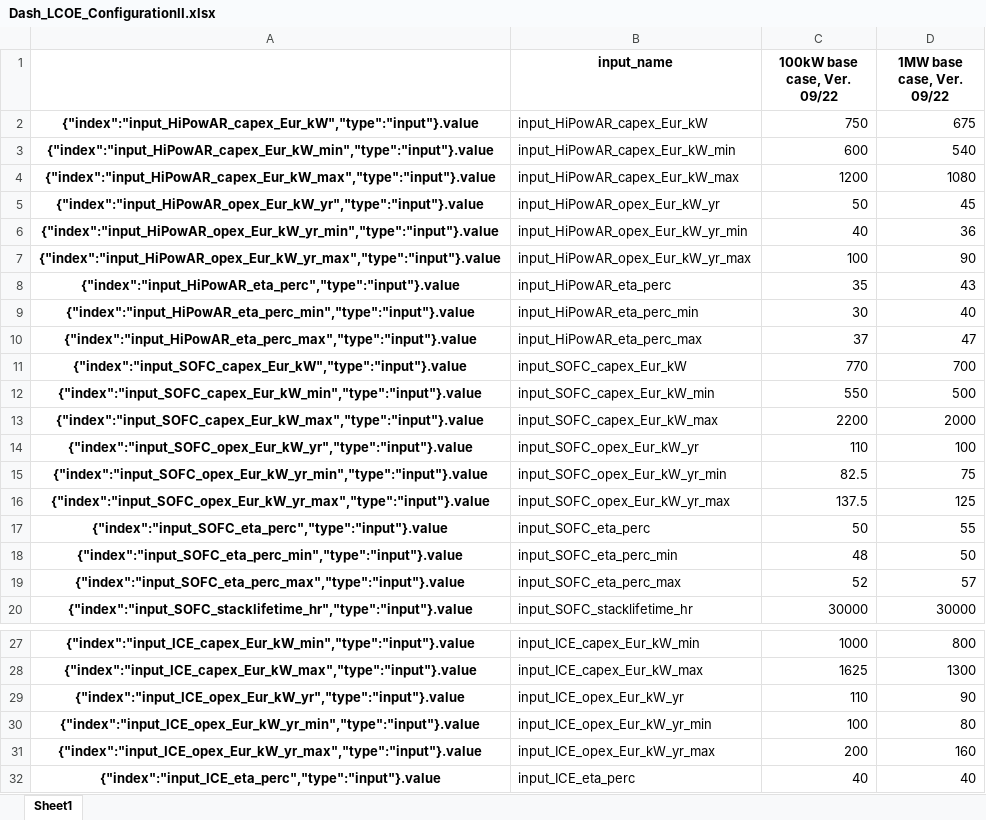
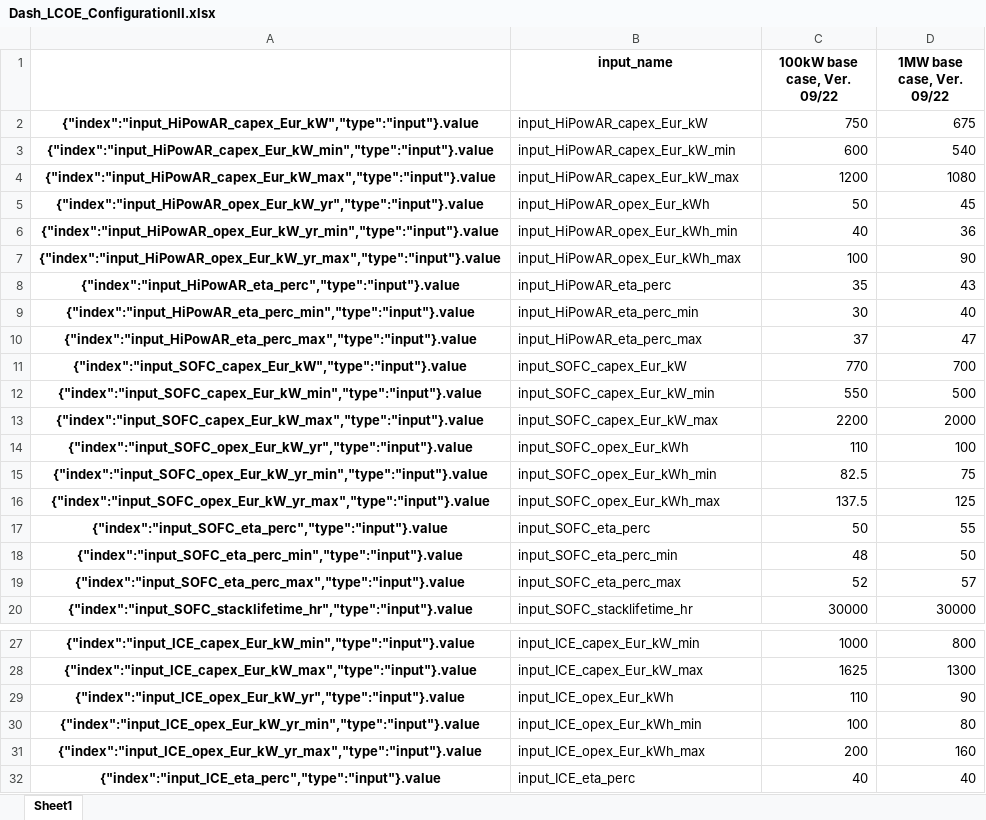
Before and after one commit to ZBT-Tools/LCOEcalc, an Excel workbook: input/Dash_LCOE_ConfigurationII.xlsx, sheet Sheet1, drawn as a sheet; only a part is shown, gaps mark what is left out; values as stored, in another font and other column widths than the file's, no borders; the diff names each change by its address in the sheet, - before the commit and + after, or states it on an @@ line.

```diff
--- a/input/Dash_LCOE_ConfigurationII.xlsx (sheet Sheet1)
+++ b/input/Dash_LCOE_ConfigurationII.xlsx (sheet Sheet1)
-B5 (input_name): input_HiPowAR_opex_Eur_kW_yr
+B5 (input_name): input_HiPowAR_opex_Eur_kWh
-B6 (input_name): input_HiPowAR_opex_Eur_kW_yr_min
+B6 (input_name): input_HiPowAR_opex_Eur_kWh_min
-B7 (input_name): input_HiPowAR_opex_Eur_kW_yr_max
+B7 (input_name): input_HiPowAR_opex_Eur_kWh_max
-B14 (input_name): input_SOFC_opex_Eur_kW_yr
+B14 (input_name): input_SOFC_opex_Eur_kWh
-B15 (input_name): input_SOFC_opex_Eur_kW_yr_min
+B15 (input_name): input_SOFC_opex_Eur_kWh_min
-B16 (input_name): input_SOFC_opex_Eur_kW_yr_max
+B16 (input_name): input_SOFC_opex_Eur_kWh_max
-B29 (input_name): input_ICE_opex_Eur_kW_yr
+B29 (input_name): input_ICE_opex_Eur_kWh
-B30 (input_name): input_ICE_opex_Eur_kW_yr_min
+B30 (input_name): input_ICE_opex_Eur_kWh_min
-B31 (input_name): input_ICE_opex_Eur_kW_yr_max
+B31 (input_name): input_ICE_opex_Eur_kWh_max
```
Also changed, not shown: 3 other files.
